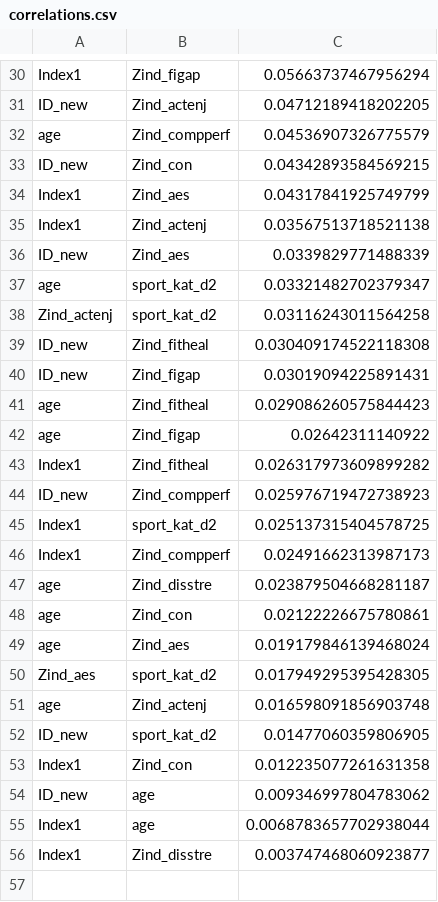
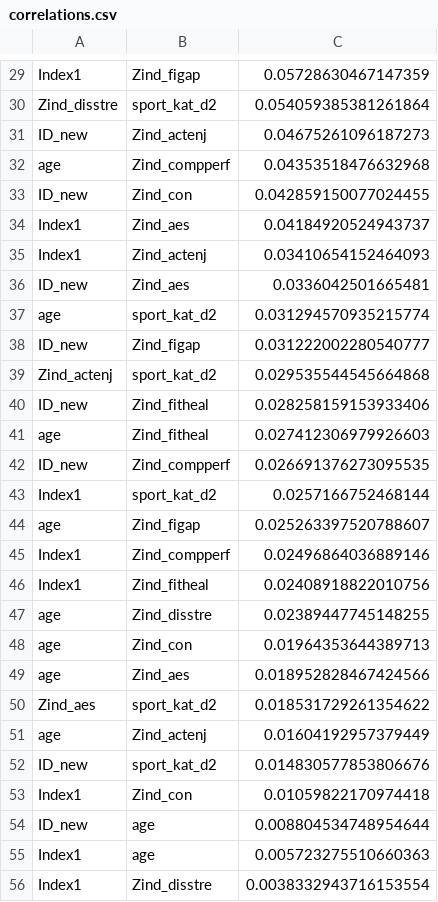
Before and after one commit to Rosa-Lavelle-Hill/sport-rec, a CSV file: Outputs/Descriptives/Correlations/correlations.csv, drawn as a sheet; only a part is shown, gaps mark what is left out; removed rows and columns are numbered as before the commit, all else as after; the diff covers the shown part only; the diff names each change by its address in the sheet, - before the commit and + after, or states it on an @@ line.

```diff
--- a/Outputs/Descriptives/Correlations/correlations.csv
+++ b/Outputs/Descriptives/Correlations/correlations.csv
-C29: 0.05663737467956294
+C29: 0.05728630467147359
+row 30: Zind_disstre | sport_kat_d2 | 0.054059385381261864
-C31: 0.04712189418202205
+C31: 0.04675261096187273
-C32: 0.04536907326775579
+C32: 0.04353518476632968
-C33: 0.04342893584569215
+C33: 0.042859150077024455
-C34: 0.04317841925749799
+C34: 0.04184920524943737
-C35: 0.03567513718521138
+C35: 0.03410654152464093
-C36: 0.0339829771488339
+C36: 0.0336042501665481
-C37: 0.03321482702379347
+C37: 0.031294570935215774
+row 38: ID_new | Zind_figap | 0.031222002280540777
-C39: 0.03116243011564258
+C39: 0.029535544545664868
-C40: 0.030409174522118308
+C40: 0.028258159153933406
-row 40: ID_new | Zind_figap | 0.03019094225891431
-C41: 0.029086260575844423
+C41: 0.027412306979926603
-row 42: age | Zind_figap | 0.02642311140922
-row 43: Index1 | Zind_fitheal | 0.026317973609899282
-C42: 0.025976719472738923
+C42: 0.026691376273095535
-C43: 0.025137315404578725
+C43: 0.0257166752468144
+row 44: age | Zind_figap | 0.025263397520788607
-C45: 0.02491662313987173
+C45: 0.02496864036889146
+row 46: Index1 | Zind_fitheal | 0.02408918822010756
-C47: 0.023879504668281187
+C47: 0.02389447745148255
-C48: 0.02122226675780861
+C48: 0.01964353644389713
-C49: 0.019179846139468024
+C49: 0.018952828467424566
-C50: 0.017949295395428305
+C50: 0.018531729261354622
-C51: 0.016598091856903748
+C51: 0.01604192957379449
-C52: 0.01477060359806905
+C52: 0.014830577853806676
-C53: 0.012235077261631358
+C53: 0.01059822170974418
-C54: 0.009346997804783062
+C54: 0.008804534748954644
-C55: 0.0068783657702938044
+C55: 0.005723275510660363
-C56: 0.003747468060923877
+C56: 0.0038332943716153554
```
Also changed, not shown: 5 added rows, 6 removed rows and 22 edited cells elsewhere in this file, 24 other files.
